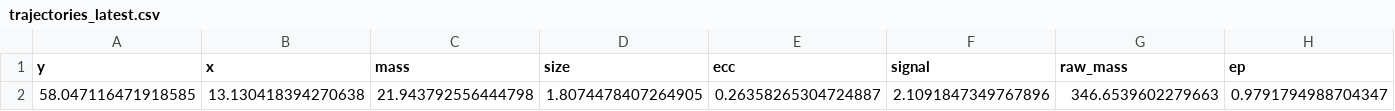
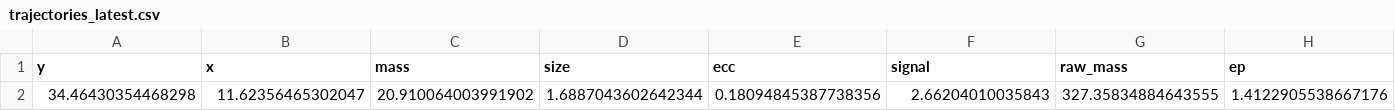
Before and after one commit to Abhishek-Gupta-GitHub/confocal_microscopy-copilot, a CSV file: results/trajectories_latest.csv, drawn as a sheet; only a part is shown; removed rows and columns are numbered as before the commit, all else as after; rows hold the shown columns only; the diff names each change by its address in the sheet, - before the commit and + after, or states it on an @@ line.

```diff
--- a/results/trajectories_latest.csv
+++ b/results/trajectories_latest.csv
-row 2: 58.047116471918585 | 13.130418394270638 | 21.943792556444798 | 1.8074478407264905 | 0.26358265304724887 | 2.1091847349767896 | 346.6539602279663 | 0.9791794988704347
+row 2: 34.46430354468298 | 11.62356465302047 | 20.910064003991902 | 1.6887043602642344 | 0.18094845387738356 | 2.66204010035843 | 327.35834884643555 | 1.4122905538667176
```
Also changed, not shown: 2 other files.
